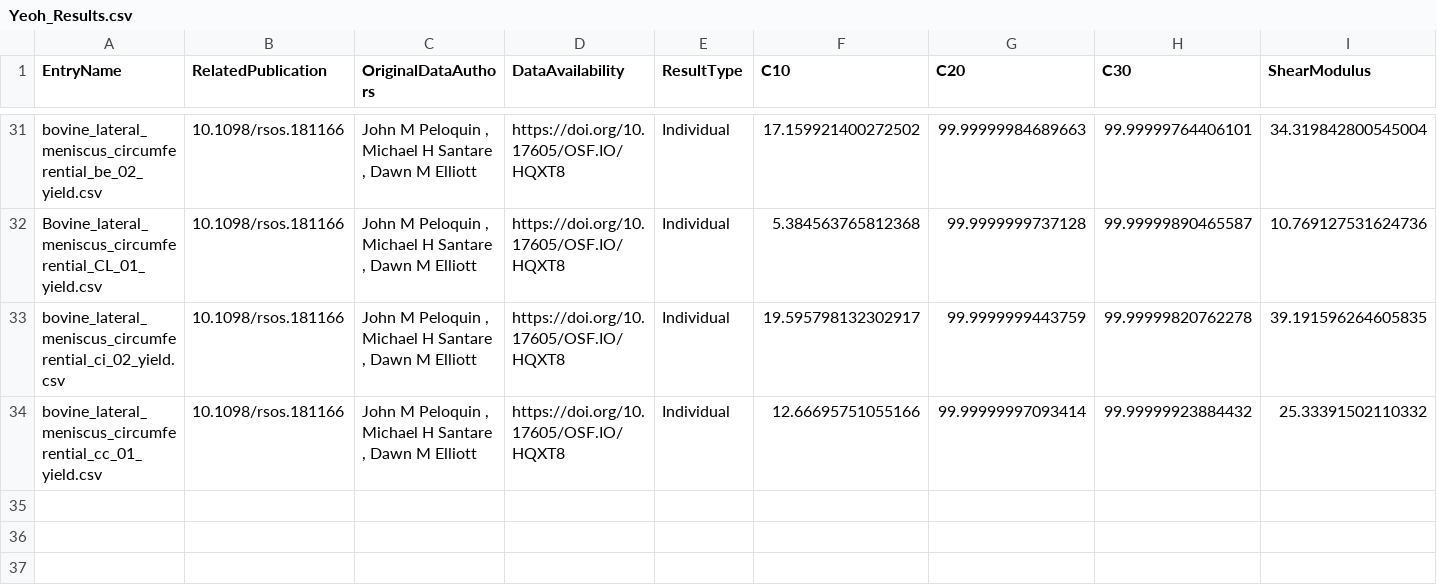
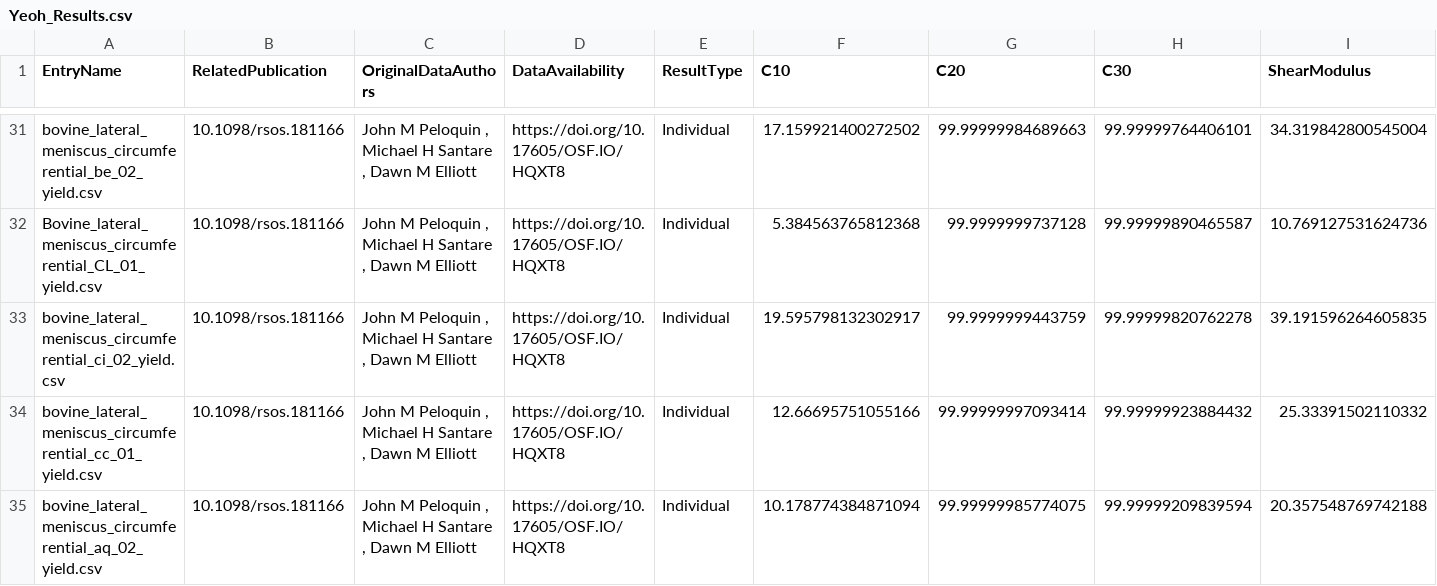
Before and after one commit to Fit2Tissue/Hyperelastic-Material-Models, a CSV file: Yeoh_Results.csv, drawn as a sheet; only a part is shown, gaps mark what is left out; rows hold the shown columns only; the diff names each change by its address in the sheet, - before the commit and + after, or states it on an @@ line.

Commit message:
Append results for Yeoh with note

```diff
--- a/Yeoh_Results.csv
+++ b/Yeoh_Results.csv
+row 35: bovine_lateral_meniscus_circumferential_aq_02_yield.csv | 10.1098/rsos.181166 | John M Peloquin , Michael H Santare , Dawn M Elliott | https://doi.org/10.17605/OSF.IO/HQXT8 | Individual | 10.178774384871094 | 99.99999985774075 | 99.99999209839594 | 20.357548769742188
```
